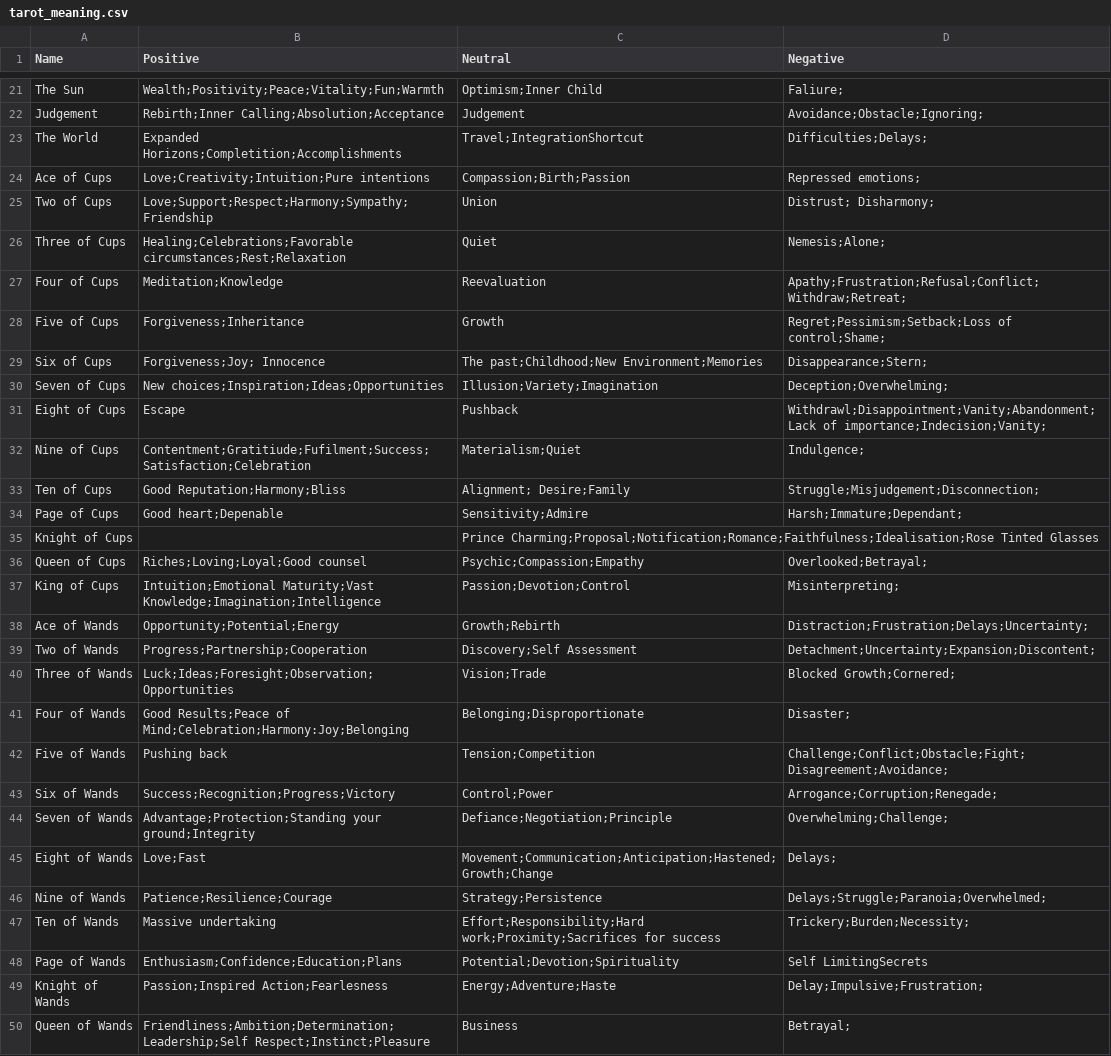
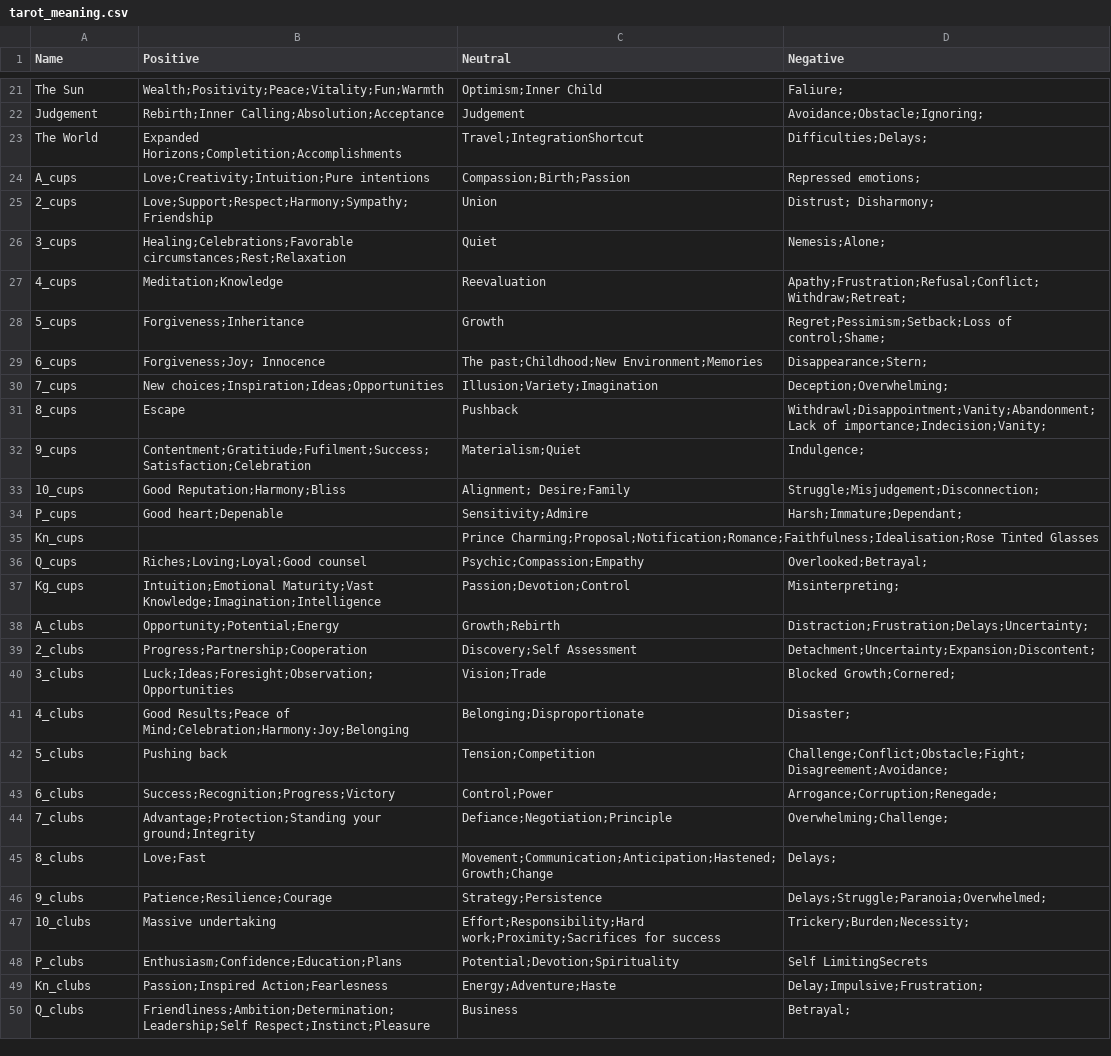
Before and after one commit to Lastv25/aurora_jdr_card_picker, a CSV file: tarot_meaning.csv, drawn as a sheet; only a part is shown, gaps mark what is left out; the diff covers the shown part only.

Commit message:
modifying csv file for it to work

```diff
--- a/tarot_meaning.csv
+++ b/tarot_meaning.csv
@@ -23,28 +23,28 @@ Judgement,Rebirth;Inner Calling;Absolution;Acceptance,Judgement,Avoidance;Obstac
 The World,Expanded Horizons;Completition;Accomplishments,Travel;IntegrationShortcut,Difficulties;Delays;
-Ace of Cups,Love;Creativity;Intuition;Pure intentions,Compassion;Birth;Passion,Repressed emotions;
-Two of Cups, Love;Support;Respect;Harmony;Sympathy;Friendship, Union,Distrust; Disharmony;
-Three of Cups,Healing;Celebrations;Favorable circumstances;Rest;Relaxation,Quiet,Nemesis;Alone;
-Four of Cups, Meditation;Knowledge, Reevaluation,Apathy;Frustration;Refusal;Conflict; Withdraw;Retreat;
-Five of Cups,Forgiveness;Inheritance,Growth,Regret;Pessimism;Setback;Loss of control;Shame;
-Six of Cups,Forgiveness;Joy; Innocence,The past;Childhood;New Environment;Memories,Disappearance;Stern;
-Seven of Cups,New choices;Inspiration;Ideas;Opportunities,Illusion;Variety;Imagination,Deception;Overwhelming;
-Eight of Cups,Escape,Pushback,Withdrawl;Disappointment;Vanity;Abandonment;Lack of importance;Indecision;Vanity;
-Nine of Cups,Contentment;Gratitiude;Fufilment;Success;Satisfaction;Celebration,Materialism;Quiet,Indulgence;
-Ten of Cups,Good Reputation;Harmony;Bliss,Alignment; Desire;Family,Struggle;Misjudgement;Disconnection;
-Page of Cups, Good heart;Depenable,Sensitivity;Admire,Harsh;Immature;Dependant;
-Knight of Cups,,Prince Charming;Proposal;Notification;Romance;Faithfulness;Idealisation;Rose Tinted Glasses,
-Queen of Cups,Riches;Loving;Loyal;Good counsel,Psychic;Compassion;Empathy,Overlooked;Betrayal;
-King of Cups,Intuition;Emotional Maturity;Vast Knowledge;Imagination;Intelligence,Passion;Devotion;Control,Misinterpreting;
-Ace of Wands,Opportunity;Potential;Energy,Growth;Rebirth,Distraction;Frustration;Delays;Uncertainty;
-Two of Wands,Progress;Partnership;Cooperation,Discovery;Self Assessment,Detachment;Uncertainty;Expansion;Discontent;
-Three of Wands,Luck;Ideas;Foresight;Observation;Opportunities,Vision;Trade,Blocked Growth;Cornered;
-Four of Wands,Good Results;Peace of Mind;Celebration;Harmony:Joy;Belonging,Belonging;Disproportionate,Disaster;
-Five of Wands,Pushing back,Tension;Competition,Challenge;Conflict;Obstacle;Fight;Disagreement;Avoidance;
-Six of Wands,Success;Recognition;Progress;Victory,Control;Power,Arrogance;Corruption;Renegade;
-Seven of Wands,Advantage;Protection;Standing your ground;Integrity,Defiance;Negotiation;Principle,Overwhelming;Challenge;
-Eight of Wands,Love;Fast,Movement;Communication;Anticipation;Hastened;Growth;Change,Delays;
-Nine of Wands,Patience;Resilience;Courage,Strategy;Persistence,Delays;Struggle;Paranoia;Overwhelmed;
-Ten of Wands,Massive undertaking,Effort;Responsibility;Hard work;Proximity;Sacrifices for success,Trickery;Burden;Necessity;
-Page of Wands,Enthusiasm;Confidence;Education;Plans,Potential;Devotion;Spirituality,Self LimitingSecrets
-Knight of Wands,Passion;Inspired Action;Fearlesness,Energy;Adventure;Haste,Delay;Impulsive;Frustration;
-Queen of Wands,Friendliness;Ambition;Determination;Leadership;Self Respect;Instinct;Pleasure,Business,Betrayal;
+A_cups,Love;Creativity;Intuition;Pure intentions,Compassion;Birth;Passion,Repressed emotions;
+2_cups, Love;Support;Respect;Harmony;Sympathy;Friendship, Union,Distrust; Disharmony;
+3_cups,Healing;Celebrations;Favorable circumstances;Rest;Relaxation,Quiet,Nemesis;Alone;
+4_cups, Meditation;Knowledge, Reevaluation,Apathy;Frustration;Refusal;Conflict; Withdraw;Retreat;
+5_cups,Forgiveness;Inheritance,Growth,Regret;Pessimism;Setback;Loss of control;Shame;
+6_cups,Forgiveness;Joy; Innocence,The past;Childhood;New Environment;Memories,Disappearance;Stern;
+7_cups,New choices;Inspiration;Ideas;Opportunities,Illusion;Variety;Imagination,Deception;Overwhelming;
+8_cups,Escape,Pushback,Withdrawl;Disappointment;Vanity;Abandonment;Lack of importance;Indecision;Vanity;
+9_cups,Contentment;Gratitiude;Fufilment;Success;Satisfaction;Celebration,Materialism;Quiet,Indulgence;
+10_cups,Good Reputation;Harmony;Bliss,Alignment; Desire;Family,Struggle;Misjudgement;Disconnection;
+P_cups, Good heart;Depenable,Sensitivity;Admire,Harsh;Immature;Dependant;
+Kn_cups,,Prince Charming;Proposal;Notification;Romance;Faithfulness;Idealisation;Rose Tinted Glasses,
+Q_cups,Riches;Loving;Loyal;Good counsel,Psychic;Compassion;Empathy,Overlooked;Betrayal;
+Kg_cups,Intuition;Emotional Maturity;Vast Knowledge;Imagination;Intelligence,Passion;Devotion;Control,Misinterpreting;
+A_clubs,Opportunity;Potential;Energy,Growth;Rebirth,Distraction;Frustration;Delays;Uncertainty;
+2_clubs,Progress;Partnership;Cooperation,Discovery;Self Assessment,Detachment;Uncertainty;Expansion;Discontent;
+3_clubs,Luck;Ideas;Foresight;Observation;Opportunities,Vision;Trade,Blocked Growth;Cornered;
+4_clubs,Good Results;Peace of Mind;Celebration;Harmony:Joy;Belonging,Belonging;Disproportionate,Disaster;
+5_clubs,Pushing back,Tension;Competition,Challenge;Conflict;Obstacle;Fight;Disagreement;Avoidance;
+6_clubs,Success;Recognition;Progress;Victory,Control;Power,Arrogance;Corruption;Renegade;
+7_clubs,Advantage;Protection;Standing your ground;Integrity,Defiance;Negotiation;Principle,Overwhelming;Challenge;
+8_clubs,Love;Fast,Movement;Communication;Anticipation;Hastened;Growth;Change,Delays;
+9_clubs,Patience;Resilience;Courage,Strategy;Persistence,Delays;Struggle;Paranoia;Overwhelmed;
+10_clubs,Massive undertaking,Effort;Responsibility;Hard work;Proximity;Sacrifices for success,Trickery;Burden;Necessity;
+P_clubs,Enthusiasm;Confidence;Education;Plans,Potential;Devotion;Spirituality,Self LimitingSecrets
+Kn_clubs,Passion;Inspired Action;Fearlesness,Energy;Adventure;Haste,Delay;Impulsive;Frustration;
+Q_clubs,Friendliness;Ambition;Determination;Leadership;Self Respect;Instinct;Pleasure,Business,Betrayal;
```
Also changed, not shown: 30 edited cells elsewhere in this file.
